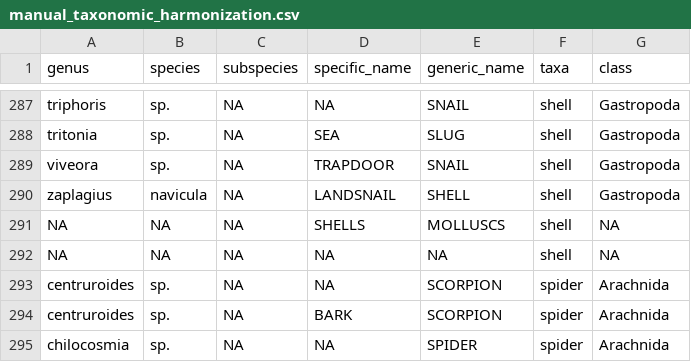
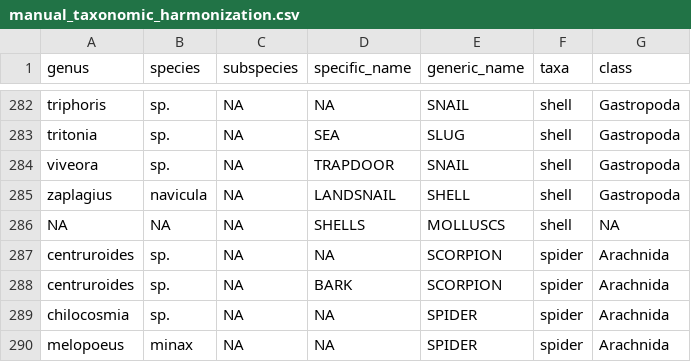
Before and after one commit to ecohealthalliance/lemis, a CSV file: data-raw/data/manual_taxonomic_harmonization.csv, drawn as a sheet; only a part is shown, gaps mark what is left out; the shorter side is filled out with more unchanged rows; the diff covers the shown part only.

```diff
--- a/data-raw/data/manual_taxonomic_harmonization.csv
+++ b/data-raw/data/manual_taxonomic_harmonization.csv
@@ -291,3 +286,2 @@ zaplagius,navicula,NA,LANDSNAIL,SHELL,shell,Gastropoda
 NA,NA,NA,SHELLS,MOLLUSCS,shell,NA
-NA,NA,NA,NA,NA,shell,NA
 centruroides,sp.,NA,NA,SCORPION,spider,Arachnida
```
Also changed, not shown: 5 removed rows elsewhere in this file, data-raw/data/taxonomic_corrections.csv, 1 other file.
